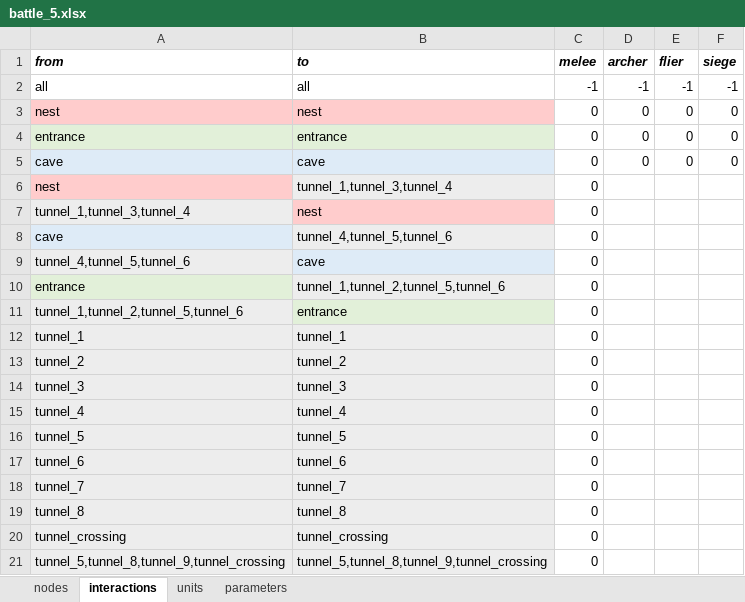
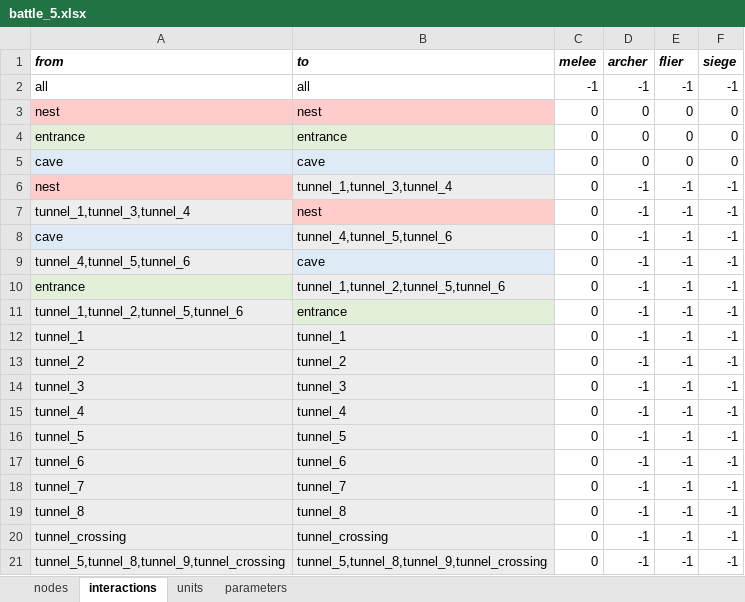
Before and after one commit to imanoliri/InteractiveBook, an Excel workbook: contents/battle_5/battle_5.xlsx, sheet interactions, drawn as a sheet; values as stored, in another font and other column widths than the file's, no borders; the diff names each change by its address in the sheet, - before the commit and + after, or states it on an @@ line.

Commit message:
create battle_5 map

```diff
--- a/contents/battle_5/battle_5.xlsx (sheet interactions)
+++ b/contents/battle_5/battle_5.xlsx (sheet interactions)
-D6:D21 (archer): (empty)
+D6:D21 (archer): -1
-E6:E21 (flier): (empty)
+E6:E21 (flier): -1
-F6:F21 (siege): (empty)
+F6:F21 (siege): -1
```
Also changed, not shown: sheet units, 5 other files.
